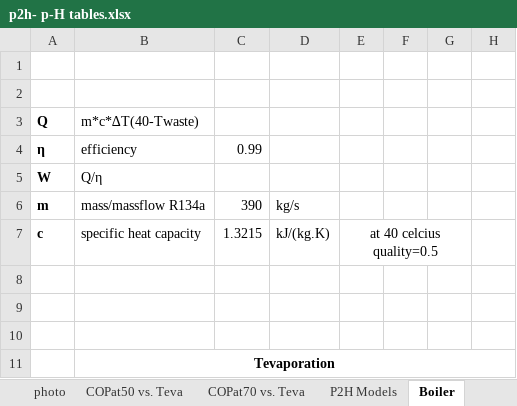
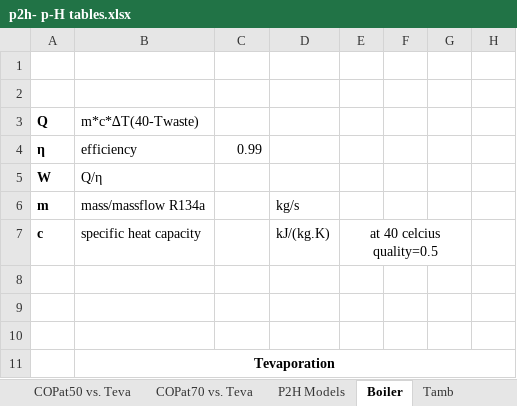
Before and after one commit to caneryagci/Multi-Energy-Systems-Thesis-Project, an Excel workbook: Final Report/Figures & Tables/p2h- p-H tables.xlsx, sheet Boiler, drawn as a sheet; only a part is shown; values as stored, in another font and other column widths than the file's, no borders; the diff names each change by its address in the sheet, - before the commit and + after, or states it on an @@ line.

```diff
--- a/Final Report/Figures & Tables/p2h- p-H tables.xlsx (sheet Boiler)
+++ b/Final Report/Figures & Tables/p2h- p-H tables.xlsx (sheet Boiler)
-sheet tab: photo
-C6: 390
+C6: (empty)
-C7: 1.3215
+C7: (empty)
```
Also changed, not shown: charts or pictures, 30 other files.
